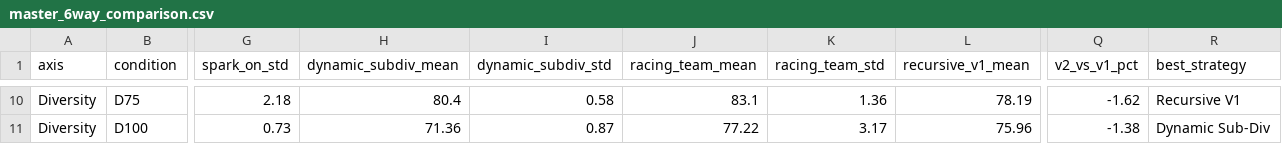
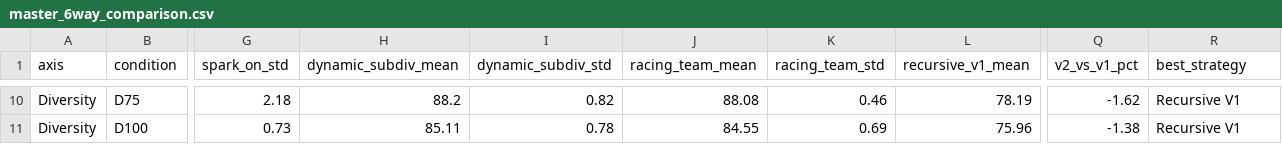
Before and after one commit to Gokulchinna/straggler-suite, a CSV file: results/recursive_v2/master_6way_comparison.csv, drawn as a sheet; only a part is shown, gaps mark what is left out; the diff covers the shown part only; the diff names each change by its address in the sheet, - before the commit and + after, or states it on an @@ line.

```diff
--- a/results/recursive_v2/master_6way_comparison.csv
+++ b/results/recursive_v2/master_6way_comparison.csv
-H10 (dynamic_subdiv_mean): 80.4
+H10 (dynamic_subdiv_mean): 88.2
-I10 (dynamic_subdiv_std): 0.58
+I10 (dynamic_subdiv_std): 0.82
-J10 (racing_team_mean): 83.1
+J10 (racing_team_mean): 88.08
-K10 (racing_team_std): 1.36
+K10 (racing_team_std): 0.46
-H11 (dynamic_subdiv_mean): 71.36
+H11 (dynamic_subdiv_mean): 85.11
-I11 (dynamic_subdiv_std): 0.87
+I11 (dynamic_subdiv_std): 0.78
-J11 (racing_team_mean): 77.22
+J11 (racing_team_mean): 84.55
-K11 (racing_team_std): 3.17
+K11 (racing_team_std): 0.69
-R11 (best_strategy): Dynamic Sub-Div
+R11 (best_strategy): Recursive V1
```
Also changed, not shown: 32 edited cells elsewhere in this file, results/racing_team/contention/run_summary.csv, results/racing_team/diversity/run_summary.csv, 6 other files.
